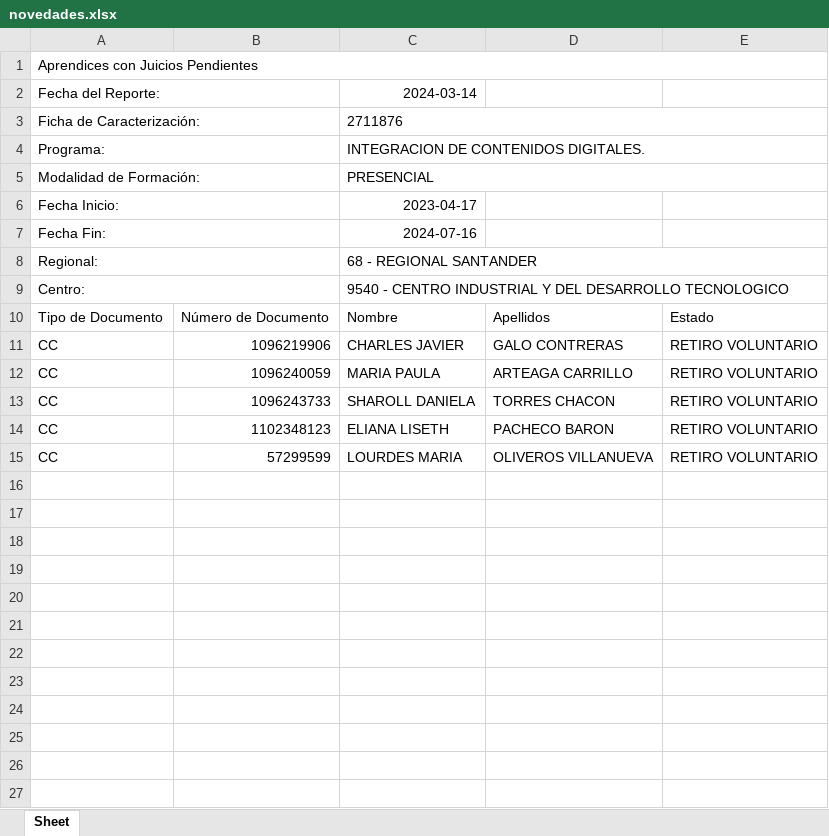
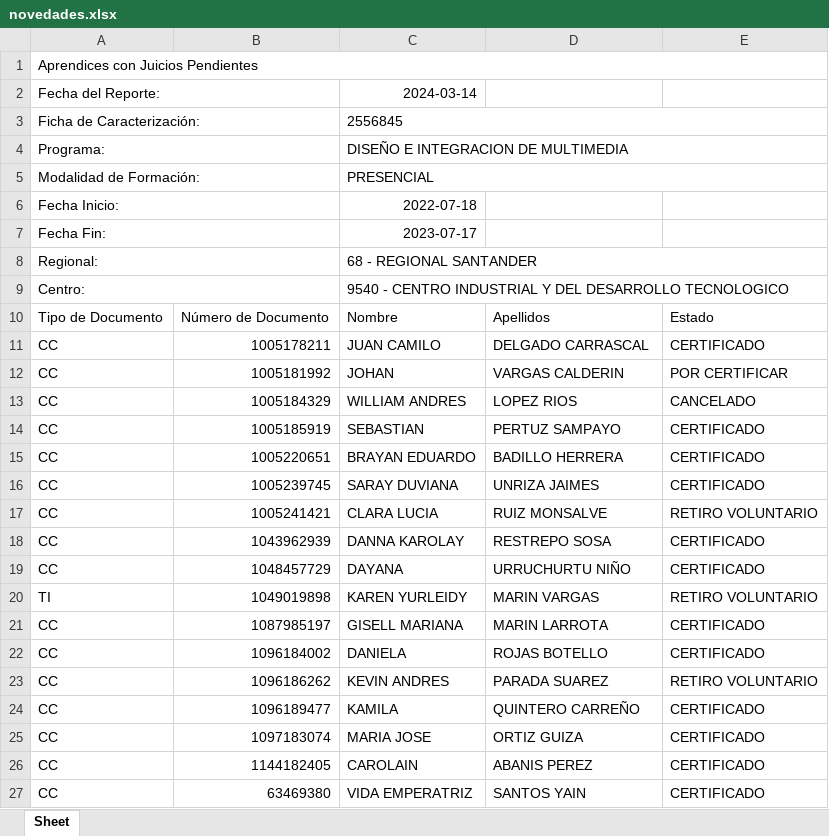
Before and after one commit to JohnMejiaDuran/seguimiento_productiva, an Excel workbook: novedades.xlsx, sheet Sheet, drawn as a sheet; values as stored, in another font and other column widths than the file's, no borders; removed rows and columns are numbered as before the commit, all else as after; the diff names each change by its address in the sheet, - before the commit and + after, or states it on an @@ line.

```diff
--- a/novedades.xlsx (sheet Sheet)
+++ b/novedades.xlsx (sheet Sheet)
-C3: 2711876
+C3: 2556845
-C4: INTEGRACION DE CONTENIDOS DIGITALES.
+C4: DISEÑO E INTEGRACION DE MULTIMEDIA
-C6: 2023-04-17
+C6: 2022-07-18
-C7: 2024-07-16
+C7: 2023-07-17
-row 11: CC | 1096219906 | CHARLES JAVIER | GALO CONTRERAS | RETIRO VOLUNTARIO
-row 12: CC | 1096240059 | MARIA PAULA | ARTEAGA CARRILLO | RETIRO VOLUNTARIO
-row 13: CC | 1096243733 | SHAROLL DANIELA | TORRES CHACON | RETIRO VOLUNTARIO
-row 14: CC | 1102348123 | ELIANA LISETH | PACHECO BARON | RETIRO VOLUNTARIO
+row 11: CC | 1005178211 | JUAN CAMILO | DELGADO CARRASCAL | CERTIFICADO
+row 12: CC | 1005181992 | JOHAN | VARGAS CALDERIN | POR CERTIFICAR
+row 13: CC | 1005184329 | WILLIAM ANDRES | LOPEZ RIOS | CANCELADO
+row 14: CC | 1005185919 | SEBASTIAN | PERTUZ SAMPAYO | CERTIFICADO
+row 15: CC | 1005220651 | BRAYAN EDUARDO | BADILLO HERRERA | CERTIFICADO
+row 16: CC | 1005239745 | SARAY DUVIANA | UNRIZA JAIMES | CERTIFICADO
-B17: 57299599
+B17: 1005241421
-C17: LOURDES MARIA
+C17: CLARA LUCIA
-D17: OLIVEROS VILLANUEVA
+D17: RUIZ MONSALVE
+row 18: CC | 1043962939 | DANNA KAROLAY | RESTREPO SOSA | CERTIFICADO
+row 19: CC | 1048457729 | DAYANA | URRUCHURTU NIÑO | CERTIFICADO
+row 20: TI | 1049019898 | KAREN YURLEIDY | MARIN VARGAS | RETIRO VOLUNTARIO
+row 21: CC | 1087985197 | GISELL MARIANA | MARIN LARROTA | CERTIFICADO
+row 22: CC | 1096184002 | DANIELA | ROJAS BOTELLO | CERTIFICADO
+row 23: CC | 1096186262 | KEVIN ANDRES | PARADA SUAREZ | RETIRO VOLUNTARIO
+row 24: CC | 1096189477 | KAMILA | QUINTERO CARREÑO | CERTIFICADO
+row 25: CC | 1097183074 | MARIA JOSE | ORTIZ GUIZA | CERTIFICADO
+row 26: CC | 1144182405 | CAROLAIN | ABANIS PEREZ | CERTIFICADO
+row 27: CC | 63469380 | VIDA EMPERATRIZ | SANTOS YAIN | CERTIFICADO
```
Also changed, not shown: juicios_pendientes.xlsx, 3 other files.
